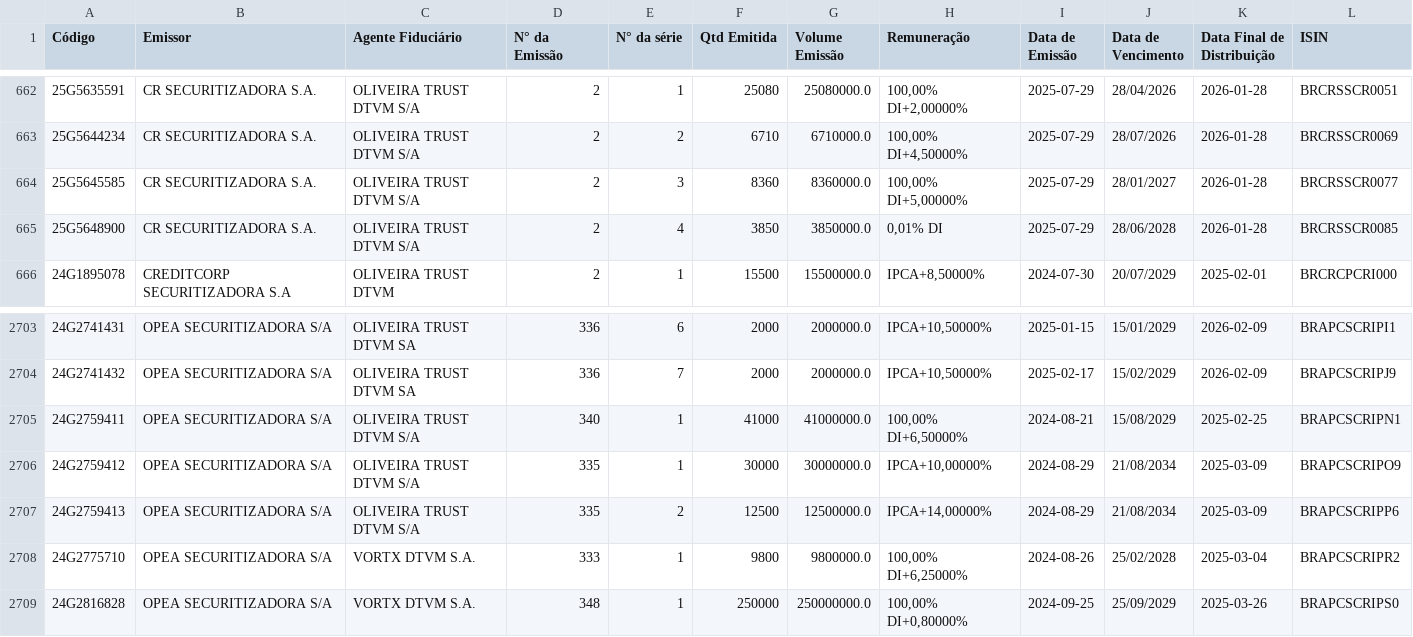
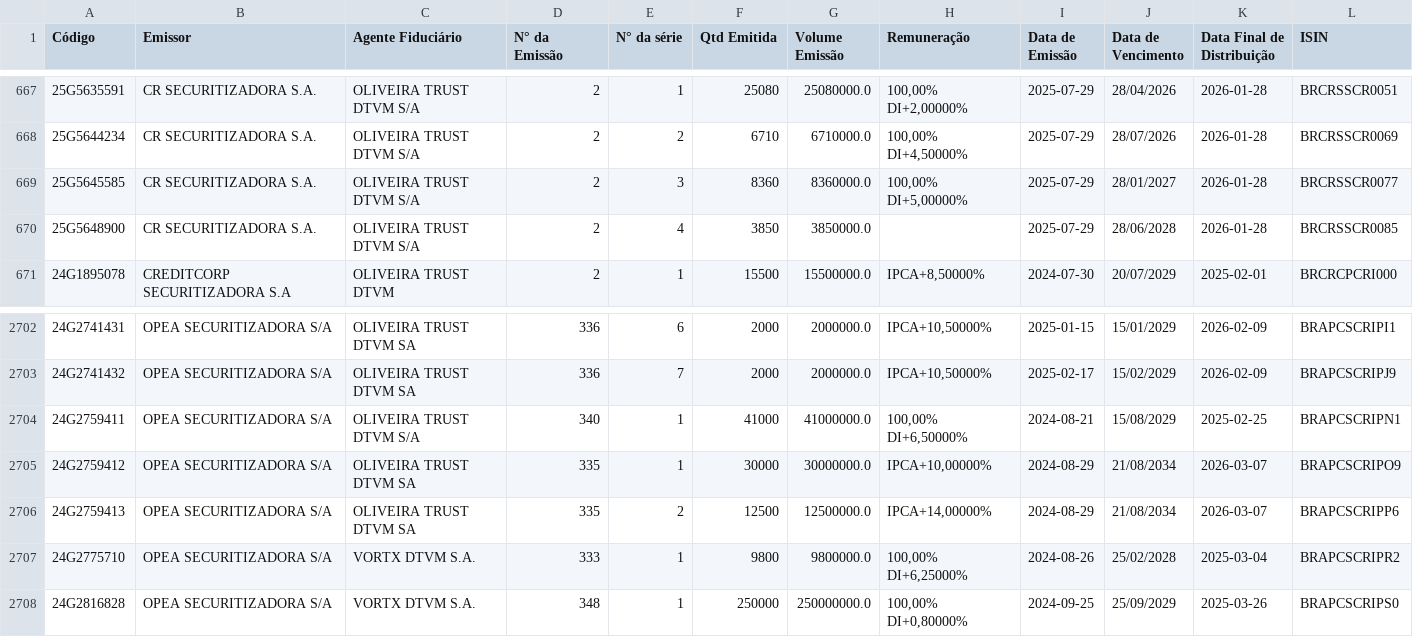
Before and after one commit to moderfla/scraper_cri_cetip, a CSV file: emissoes_cri-old.csv, drawn as a sheet; only a part is shown, gaps mark what is left out; the diff covers the shown part only.

```diff
--- a/emissoes_cri-old.csv
+++ b/emissoes_cri-old.csv
@@ -664,3 +669,3 @@ Código,Emissor,Agente Fiduciário,N° da Emissão,N° da série,Qtd Emitida,Vol
 25G5645585,CR SECURITIZADORA S.A.,OLIVEIRA TRUST DTVM S/A,2,3,8360,8360000.0,"100,00%  DI+5,00000%",2025-07-29,28/01/2027,2026-01-28,BRCRSSCR0077
-25G5648900,CR SECURITIZADORA S.A.,OLIVEIRA TRUST DTVM S/A,2,4,3850,3850000.0,"0,01% DI",2025-07-29,28/06/2028,2026-01-28,BRCRSSCR0085
+25G5648900,CR SECURITIZADORA S.A.,OLIVEIRA TRUST DTVM S/A,2,4,3850,3850000.0,,2025-07-29,28/06/2028,2026-01-28,BRCRSSCR0085
 24G1895078,CREDITCORP SECURITIZADORA S.A,OLIVEIRA TRUST DTVM,2,1,15500,15500000.0,"IPCA+8,50000%",2024-07-30,20/07/2029,2025-02-01,BRCRCPCRI000
@@ -2705,4 +2704,4 @@ Código,Emissor,Agente Fiduciário,N° da Emissão,N° da série,Qtd Emitida,Vol
 24G2759411,OPEA SECURITIZADORA S/A,OLIVEIRA TRUST DTVM S/A,340,1,41000,41000000.0,"100,00%  DI+6,50000%",2024-08-21,15/08/2029,2025-02-25,BRAPCSCRIPN1
-24G2759412,OPEA SECURITIZADORA S/A,OLIVEIRA TRUST DTVM S/A,335,1,30000,30000000.0,"IPCA+10,00000%",2024-08-29,21/08/2034,2025-03-09,BRAPCSCRIPO9
-24G2759413,OPEA SECURITIZADORA S/A,OLIVEIRA TRUST DTVM S/A,335,2,12500,12500000.0,"IPCA+14,00000%",2024-08-29,21/08/2034,2025-03-09,BRAPCSCRIPP6
+24G2759412,OPEA SECURITIZADORA S/A,OLIVEIRA TRUST DTVM SA,335,1,30000,30000000.0,"IPCA+10,00000%",2024-08-29,21/08/2034,2026-03-07,BRAPCSCRIPO9
+24G2759413,OPEA SECURITIZADORA S/A,OLIVEIRA TRUST DTVM SA,335,2,12500,12500000.0,"IPCA+14,00000%",2024-08-29,21/08/2034,2026-03-07,BRAPCSCRIPP6
 24G2775710,OPEA SECURITIZADORA S/A,VORTX DTVM S.A.,333,1,9800,9800000.0,"100,00%  DI+6,25000%",2024-08-26,25/02/2028,2025-03-04,BRAPCSCRIPR2
```
Also changed, not shown: 7 added rows and 6 removed rows elsewhere in this file, 1 other file.
